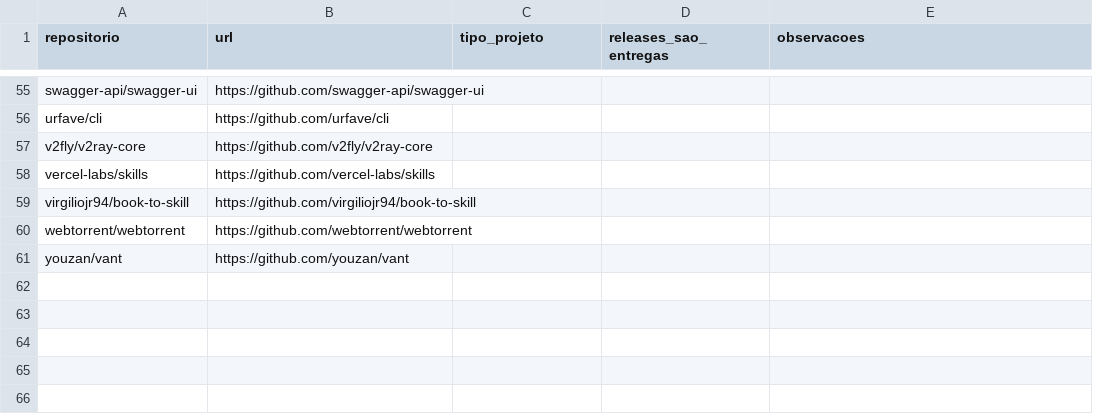
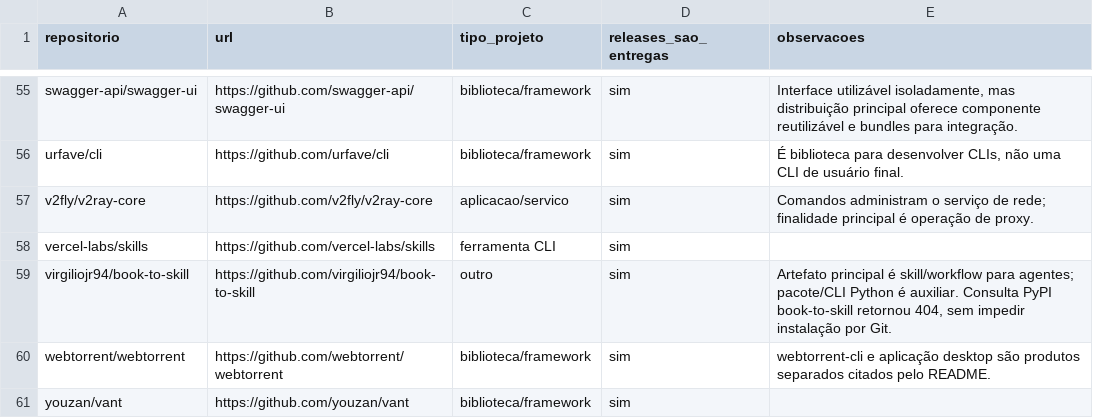
Before and after one commit to lucasrsnd/lab-medicao-experimentacao, a CSV file: Lab-03/labels/rotulos_B_repositorios.csv, drawn as a sheet; only a part is shown, gaps mark what is left out; the diff covers the shown part only; the diff names each change by its address in the sheet, - before the commit and + after, or states it on an @@ line.

Commit message:
#112 rotulos do avaliador B na amostra-ouro
- 60 repositorios (tipo_projeto, releases_sao_entregas) e 283 releases
  (e_corretiva), rotulados de forma independente pelo avaliador B
- 142 linhas com justificativas/casos ambiguos em observacoes
- formato validado com python -m lab03.label_validation --rater B

```diff
--- a/Lab-03/labels/rotulos_B_repositorios.csv
+++ b/Lab-03/labels/rotulos_B_repositorios.csv
-C55:C56 (tipo_projeto): (empty)
+C55:C56 (tipo_projeto): biblioteca/framework
-D55:D61 (releases_sao_entregas): (empty)
+D55:D61 (releases_sao_entregas): sim
-E55 (observacoes): (empty)
+E55 (observacoes): Interface utilizável isoladamente, mas distribuição principal oferece componente reutilizável e bundles para integração.
-E56 (observacoes): (empty)
+E56 (observacoes): É biblioteca para desenvolver CLIs, não uma CLI de usuário final.
-C57 (tipo_projeto): (empty)
+C57 (tipo_projeto): aplicacao/servico
-E57 (observacoes): (empty)
+E57 (observacoes): Comandos administram o serviço de rede; finalidade principal é operação de proxy.
-C58 (tipo_projeto): (empty)
+C58 (tipo_projeto): ferramenta CLI
-C59 (tipo_projeto): (empty)
+C59 (tipo_projeto): outro
-E59 (observacoes): (empty)
+E59 (observacoes): Artefato principal é skill/workflow para agentes; pacote/CLI Python é auxiliar. Consulta PyPI book-to-skill retornou 404, sem impedir instalação por Git.
-C60:C61 (tipo_projeto): (empty)
+C60:C61 (tipo_projeto): biblioteca/framework
-E60 (observacoes): (empty)
+E60 (observacoes): webtorrent-cli e aplicação desktop são produtos separados citados pelo README.
```
Also changed, not shown: 133 edited cells elsewhere in this file, 1 other file.
